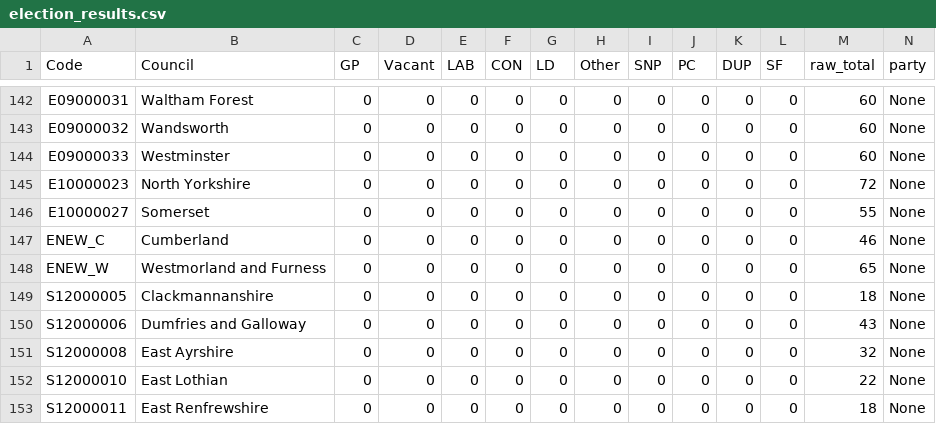
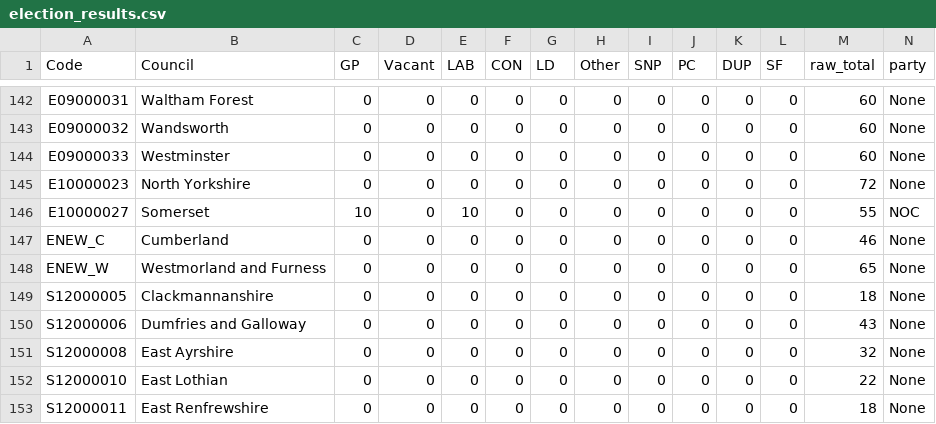
Before and after one commit to tomsaunders98/LocalElections2022, a CSV file: election_results.csv, drawn as a sheet; only a part is shown, gaps mark what is left out.

Commit message:
Flat: latest data (2022-05-04T17:51:24.324Z) {   "date": "2022-05-04T17:51:24.324Z",   "files": [     {       "name": "election_results.csv",       "deltaBytes": 1,       "source": "https://docs.google.com/spreadsheets/d/1fU_3M7xGiAybZEuXVw9KgeM0P1VPze2dW1z0gy6-Su4/gviz/tq?tqx=out:csv&sheet=elections_data"     }   ] }

```diff
--- a/election_results.csv
+++ b/election_results.csv
@@ -145,3 +145,3 @@
 "E10000023","North Yorkshire","0","0","0","0","0","0","0","0","0","0","72","None"
-"E10000027","Somerset","0","0","0","0","0","0","0","0","0","0","55","None"
+"E10000027","Somerset","10","0","10","0","0","0","0","0","0","0","55","NOC"
 "ENEW_C","Cumberland","0","0","0","0","0","0","0","0","0","0","46","None"
```
